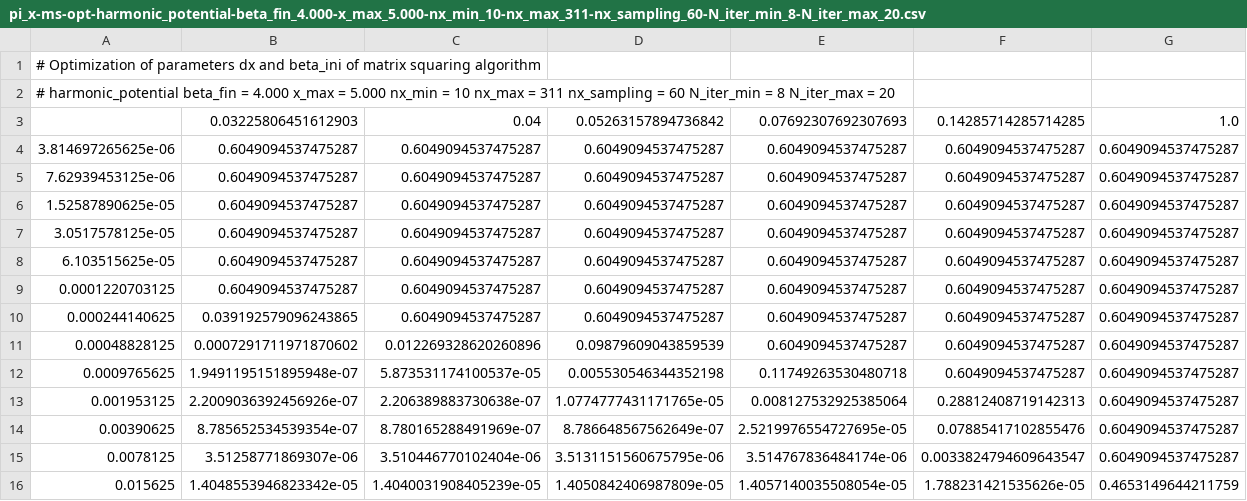
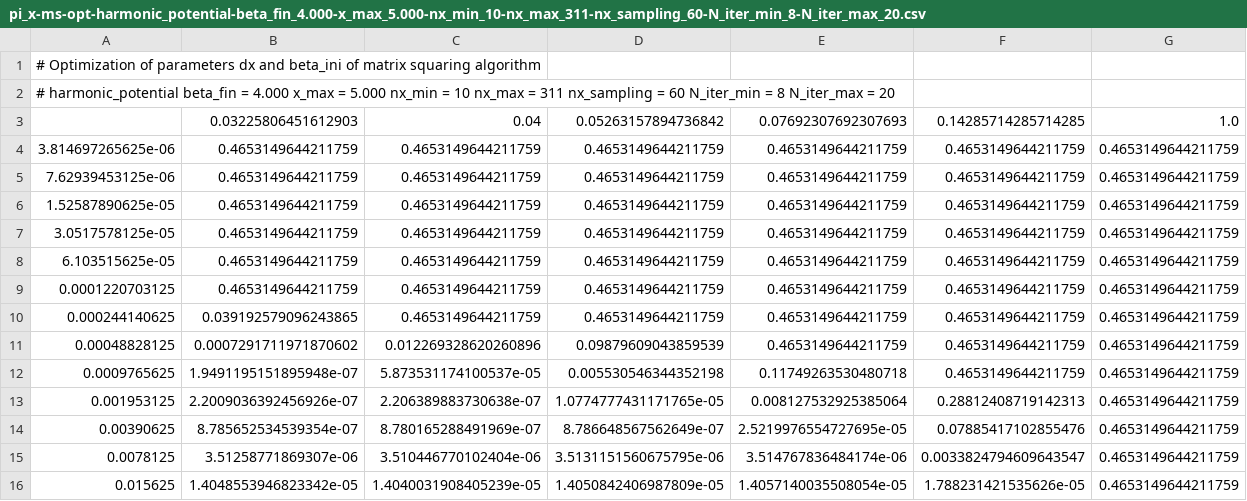
Before and after one commit to jearistiz/Statistical-Physics-Projects, a CSV file: 2/pi_x-ms-opt-harmonic_potential-beta_fin_4.000-x_max_5.000-nx_min_10-nx_max_311-nx_sampling_60-N_iter_min_8-N_iter_max_20.csv, drawn as a sheet.

```diff
--- a/2/pi_x-ms-opt-harmonic_potential-beta_fin_4.000-x_max_5.000-nx_min_10-nx_max_311-nx_sampling_60-N_iter_min_8-N_iter_max_20.csv
+++ b/2/pi_x-ms-opt-harmonic_potential-beta_fin_4.000-x_max_5.000-nx_min_10-nx_max_311-nx_sampling_60-N_iter_min_8-N_iter_max_20.csv
@@ -3,14 +3,14 @@
 ,0.03225806451612903,0.04,0.05263157894736842,0.07692307692307693,0.14285714285714285,1.0
-3.814697265625e-06,0.6049094537475287,0.6049094537475287,0.6049094537475287,0.6049094537475287,0.6049094537475287,0.6049094537475287
-7.62939453125e-06,0.6049094537475287,0.6049094537475287,0.6049094537475287,0.6049094537475287,0.6049094537475287,0.6049094537475287
-1.52587890625e-05,0.6049094537475287,0.6049094537475287,0.6049094537475287,0.6049094537475287,0.6049094537475287,0.6049094537475287
-3.0517578125e-05,0.6049094537475287,0.6049094537475287,0.6049094537475287,0.6049094537475287,0.6049094537475287,0.6049094537475287
-6.103515625e-05,0.6049094537475287,0.6049094537475287,0.6049094537475287,0.6049094537475287,0.6049094537475287,0.6049094537475287
-0.0001220703125,0.6049094537475287,0.6049094537475287,0.6049094537475287,0.6049094537475287,0.6049094537475287,0.6049094537475287
-0.000244140625,0.039192579096243865,0.6049094537475287,0.6049094537475287,0.6049094537475287,0.6049094537475287,0.6049094537475287
-0.00048828125,0.0007291711971870602,0.012269328620260896,0.09879609043859539,0.6049094537475287,0.6049094537475287,0.6049094537475287
-0.0009765625,1.9491195151895948e-07,5.873531174100537e-05,0.005530546344352198,0.11749263530480718,0.6049094537475287,0.6049094537475287
-0.001953125,2.2009036392456926e-07,2.206389883730638e-07,1.0774777431171765e-05,0.008127532925385064,0.28812408719142313,0.6049094537475287
-0.00390625,8.785652534539354e-07,8.780165288491969e-07,8.786648567562649e-07,2.5219976554727695e-05,0.07885417102855476,0.6049094537475287
-0.0078125,3.51258771869307e-06,3.510446770102404e-06,3.5131151560675795e-06,3.514767836484174e-06,0.0033824794609643547,0.6049094537475287
+3.814697265625e-06,0.4653149644211759,0.4653149644211759,0.4653149644211759,0.4653149644211759,0.4653149644211759,0.4653149644211759
+7.62939453125e-06,0.4653149644211759,0.4653149644211759,0.4653149644211759,0.4653149644211759,0.4653149644211759,0.4653149644211759
+1.52587890625e-05,0.4653149644211759,0.4653149644211759,0.4653149644211759,0.4653149644211759,0.4653149644211759,0.4653149644211759
+3.0517578125e-05,0.4653149644211759,0.4653149644211759,0.4653149644211759,0.4653149644211759,0.4653149644211759,0.4653149644211759
+6.103515625e-05,0.4653149644211759,0.4653149644211759,0.4653149644211759,0.4653149644211759,0.4653149644211759,0.4653149644211759
+0.0001220703125,0.4653149644211759,0.4653149644211759,0.4653149644211759,0.4653149644211759,0.4653149644211759,0.4653149644211759
+0.000244140625,0.039192579096243865,0.4653149644211759,0.4653149644211759,0.4653149644211759,0.4653149644211759,0.4653149644211759
+0.00048828125,0.0007291711971870602,0.012269328620260896,0.09879609043859539,0.4653149644211759,0.4653149644211759,0.4653149644211759
+0.0009765625,1.9491195151895948e-07,5.873531174100537e-05,0.005530546344352198,0.11749263530480718,0.4653149644211759,0.4653149644211759
+0.001953125,2.2009036392456926e-07,2.206389883730638e-07,1.0774777431171765e-05,0.008127532925385064,0.28812408719142313,0.4653149644211759
+0.00390625,8.785652534539354e-07,8.780165288491969e-07,8.786648567562649e-07,2.5219976554727695e-05,0.07885417102855476,0.4653149644211759
+0.0078125,3.51258771869307e-06,3.510446770102404e-06,3.5131151560675795e-06,3.514767836484174e-06,0.0033824794609643547,0.4653149644211759
 0.015625,1.4048553946823342e-05,1.4040031908405239e-05,1.4050842406987809e-05,1.4057140035508054e-05,1.788231421535626e-05,0.4653149644211759
```
Also changed, not shown: 4 other files.
